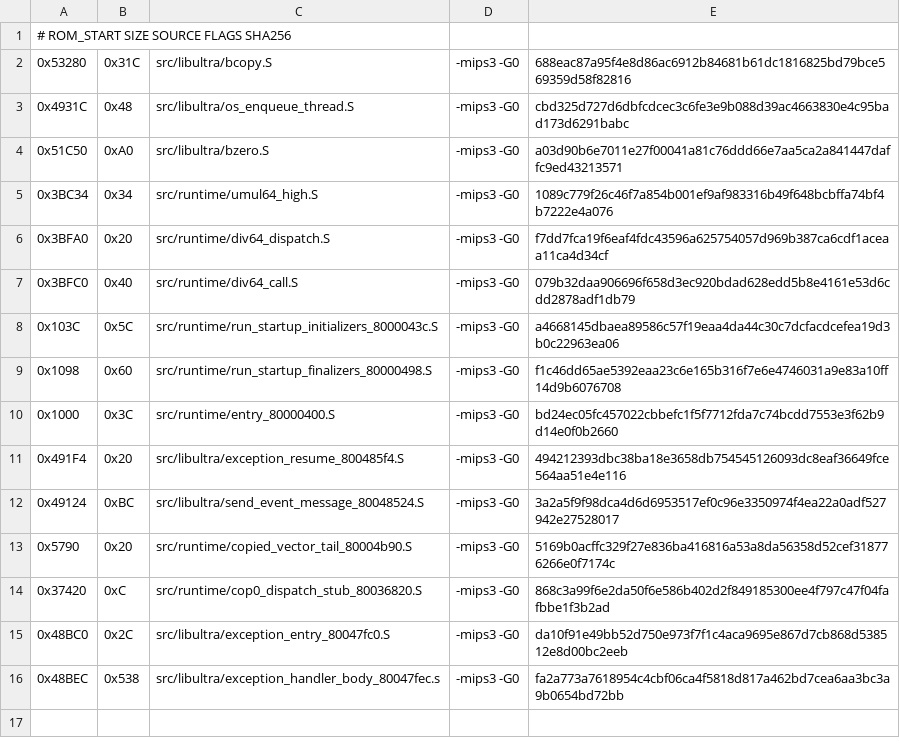
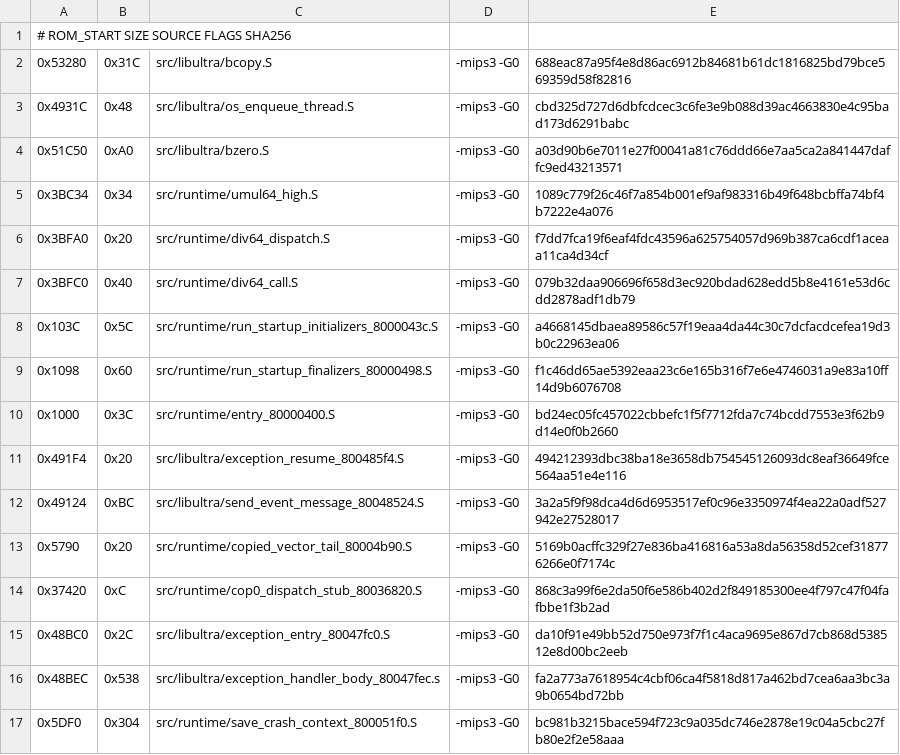
Before and after one commit to TheGh0stShip/Rugrats-Scavenger-Hunt, a TSV file: config/us/matching_asm_units.tsv, drawn as a sheet.

Commit message:
Match crash context capture

```diff
--- a/config/us/matching_asm_units.tsv
+++ b/config/us/matching_asm_units.tsv
@@ -16 +16,2 @@
 0x48BEC	0x538	src/libultra/exception_handler_body_80047fec.s	-mips3 -G0	fa2a773a7618954c4cbf06ca4f5818d817a462bd7cea6aa3bc3a9b0654bd72bb
+0x5DF0	0x304	src/runtime/save_crash_context_800051f0.S	-mips3 -G0	bc981b3215bace594f723c9a035dc746e2878e19c04a5cbc27fb80e2f2e58aaa
```
Also changed, not shown: 5 other files.
